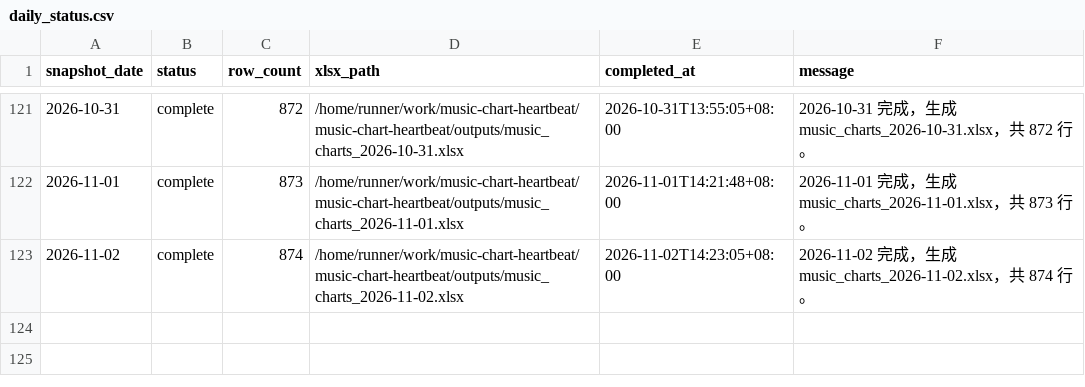
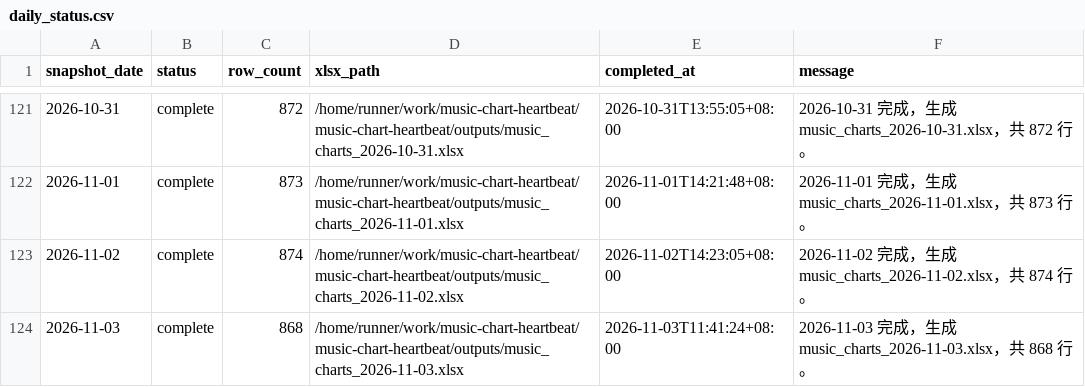
Before and after one commit to ybq-music/music-chart-heartbeat, a CSV file: data/daily_status.csv, drawn as a sheet; only a part is shown, gaps mark what is left out.

```diff
--- a/data/daily_status.csv
+++ b/data/daily_status.csv
@@ -123 +123,2 @@
 2026-11-02,complete,874,/home/runner/work/music-chart-heartbeat/music-chart-heartbeat/outputs/music_charts_2026-11-02.xlsx,2026-11-02T14:23:05+08:00,2026-11-02 完成，生成 music_charts_2026-11-02.xlsx，共 874 行。
+2026-11-03,complete,868,/home/runner/work/music-chart-heartbeat/music-chart-heartbeat/outputs/music_charts_2026-11-03.xlsx,2026-11-03T11:41:24+08:00,2026-11-03 完成，生成 music_charts_2026-11-03.xlsx，共 868 行。
```
Also changed, not shown: data/daily_heartbeat.csv, 3 other files.
